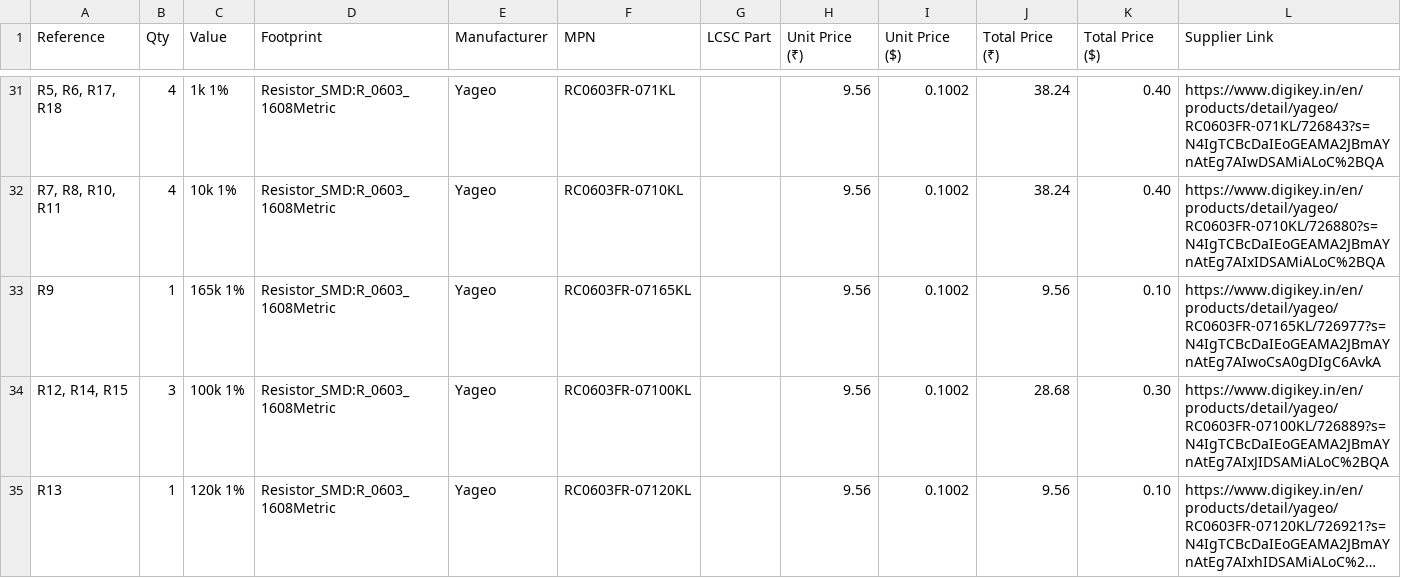
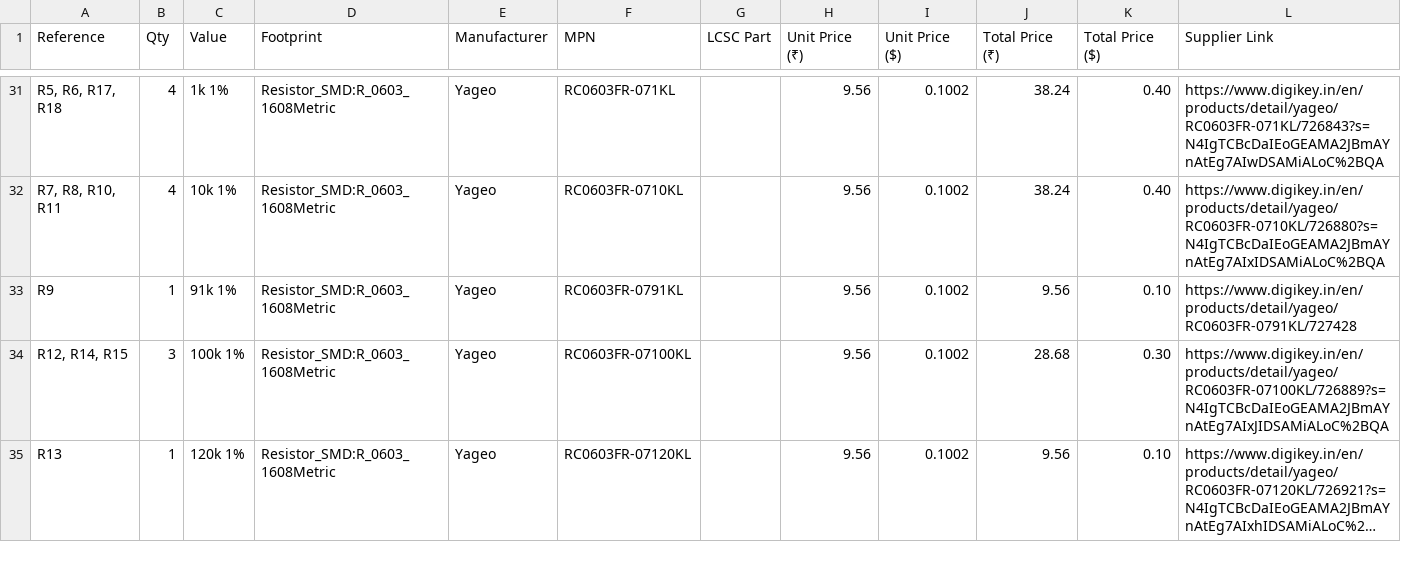
Before and after one commit to RaviKachhwaha/AuraForge-50X, a CSV file: components_bom.csv, drawn as a sheet; only a part is shown, gaps mark what is left out; long unchanged cells end in …; the diff names each change by its address in the sheet, - before the commit and + after, or states it on an @@ line.

Commit message:
Change R9 resistance value from 165k to 91k
Updated the resistance value for R9 from 165k to 91k and adjusted the corresponding URL.

```diff
--- a/components_bom.csv
+++ b/components_bom.csv
-C33 (Value): 165k 1%
+C33 (Value): 91k 1%
-F33 (MPN): RC0603FR-07165KL
+F33 (MPN): RC0603FR-0791KL
-L33 (Supplier Link): https://www.digikey.in/en/products/detail/yageo/RC0603FR-07165KL/726977?s=N4IgTCBcDaIEoGEAMA2JBmAYnAtEg7AIwoCsA0gDIgC6AvkA
+L33 (Supplier Link): https://www.digikey.in/en/products/detail/yageo/RC0603FR-0791KL/727428
```
